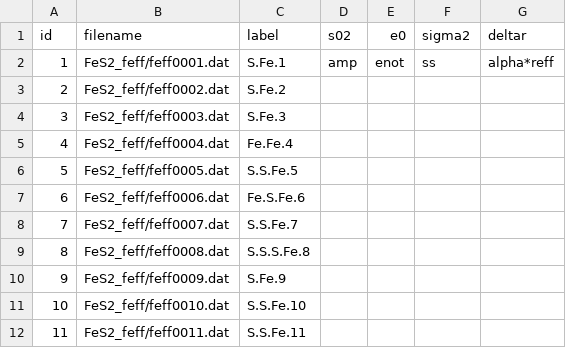
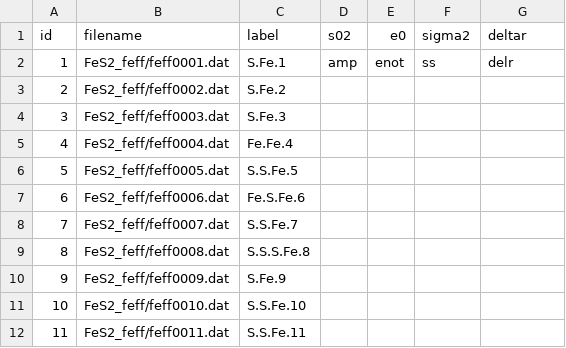
Before and after one commit to scman1/reproduce_xas_jupyter, a CSV file: data/fes2_sp_10.csv, drawn as a sheet.

```diff
--- a/data/fes2_sp_10.csv
+++ b/data/fes2_sp_10.csv
@@ -1,3 +1,3 @@
 id,filename,label,s02,e0,sigma2,deltar
-1,FeS2_feff/feff0001.dat,S.Fe.1,amp,enot,ss,alpha*reff
+1,FeS2_feff/feff0001.dat,S.Fe.1,amp,enot,ss,delr
 2,FeS2_feff/feff0002.dat,S.Fe.2,,,,
```
Also changed, not shown: data/fes2_sp_14.csv, data/fes2_sp_17.csv, 10 other files.
